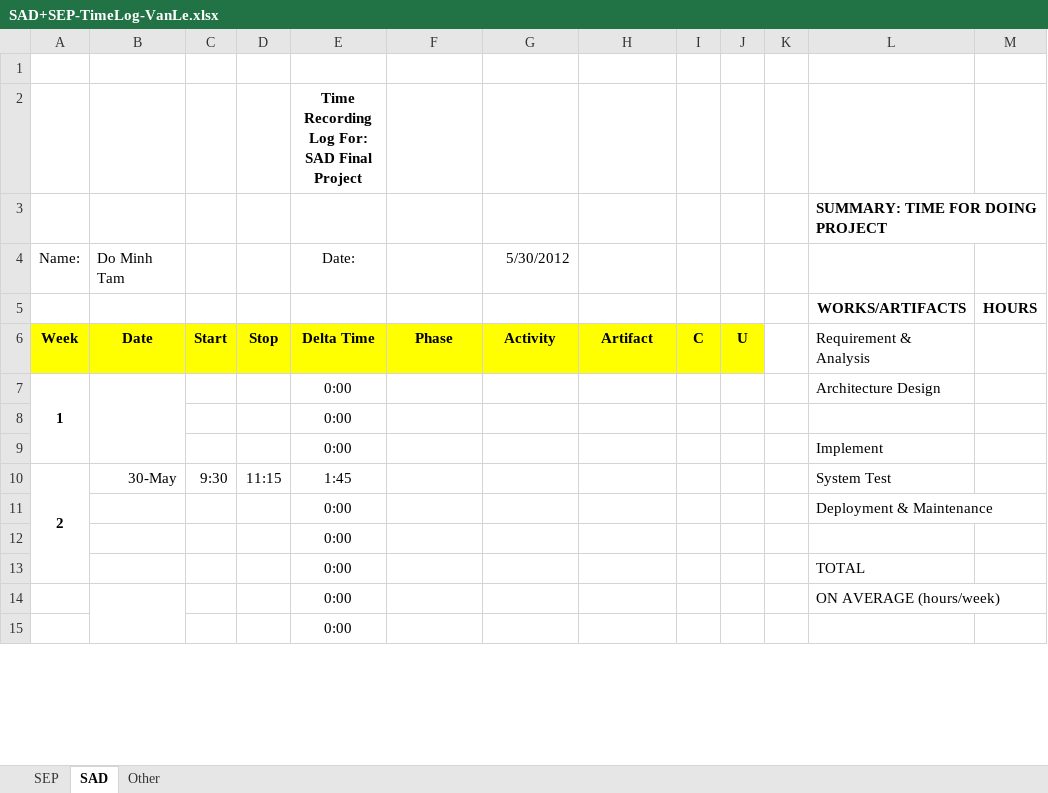
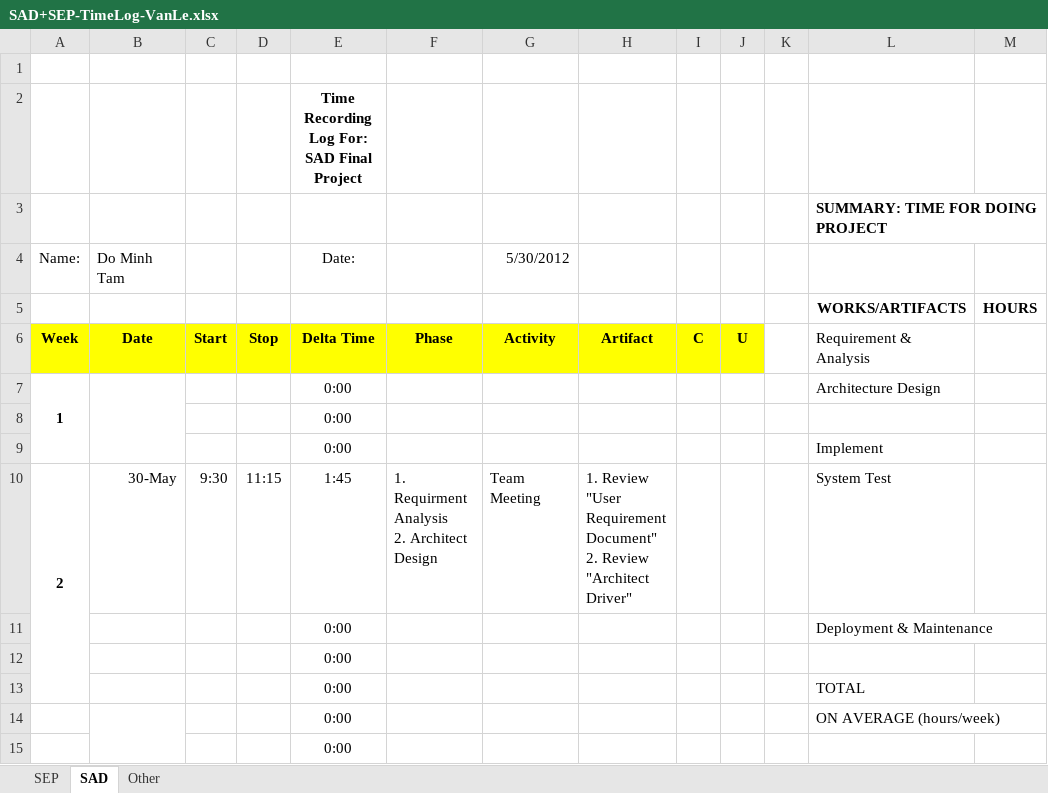
Before and after one commit to T138384/vlu-k15t1-team11, an Excel workbook: Time Log for SAD + SEP/SAD+SEP-TimeLog-VanLe.xlsx, sheet SAD, drawn as a sheet; only a part is shown; values as stored, in another font and other column widths than the file's, no borders; ↵ is a line break in a cell; the diff names each change by its address in the sheet, - before the commit and + after, or states it on an @@ line.

```diff
--- a/Time Log for SAD + SEP/SAD+SEP-TimeLog-VanLe.xlsx (sheet SAD)
+++ b/Time Log for SAD + SEP/SAD+SEP-TimeLog-VanLe.xlsx (sheet SAD)
-F10: (empty)
+F10: 1. Requirment Analysis ↵ 2. Architect Design
-G10 (5/30/2012): (empty)
+G10 (5/30/2012): Team Meeting
-H10: (empty)
+H10: 1. Review "User Requirement Document" ↵ 2. Review "Architect Driver"
```
Also changed, not shown: sheet SEP, sheet Other.
